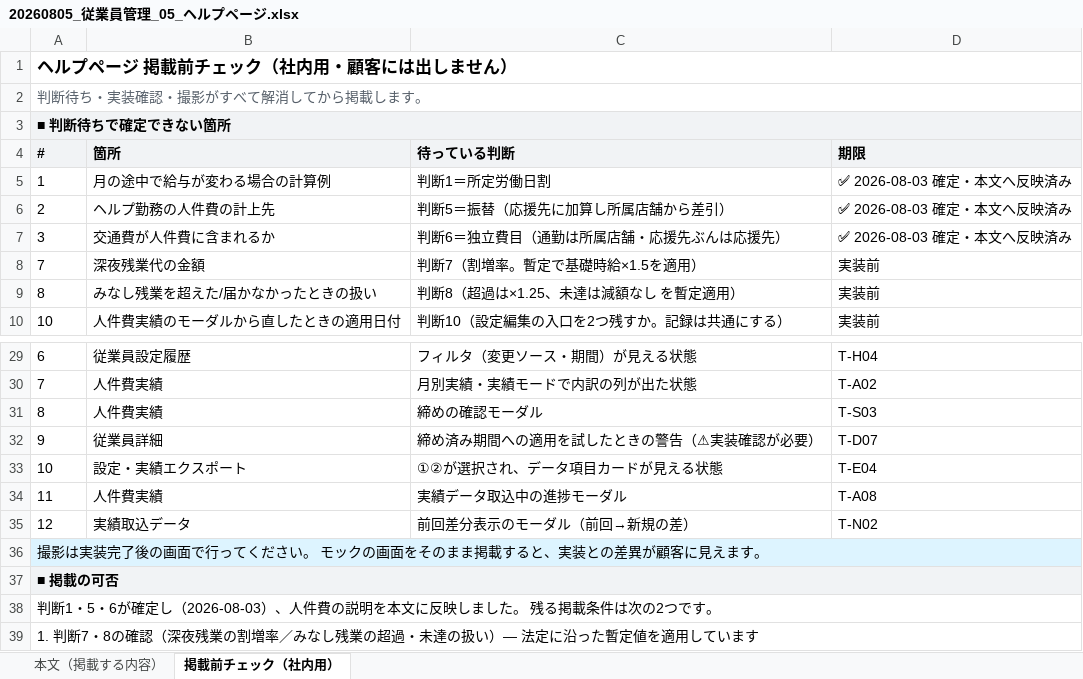
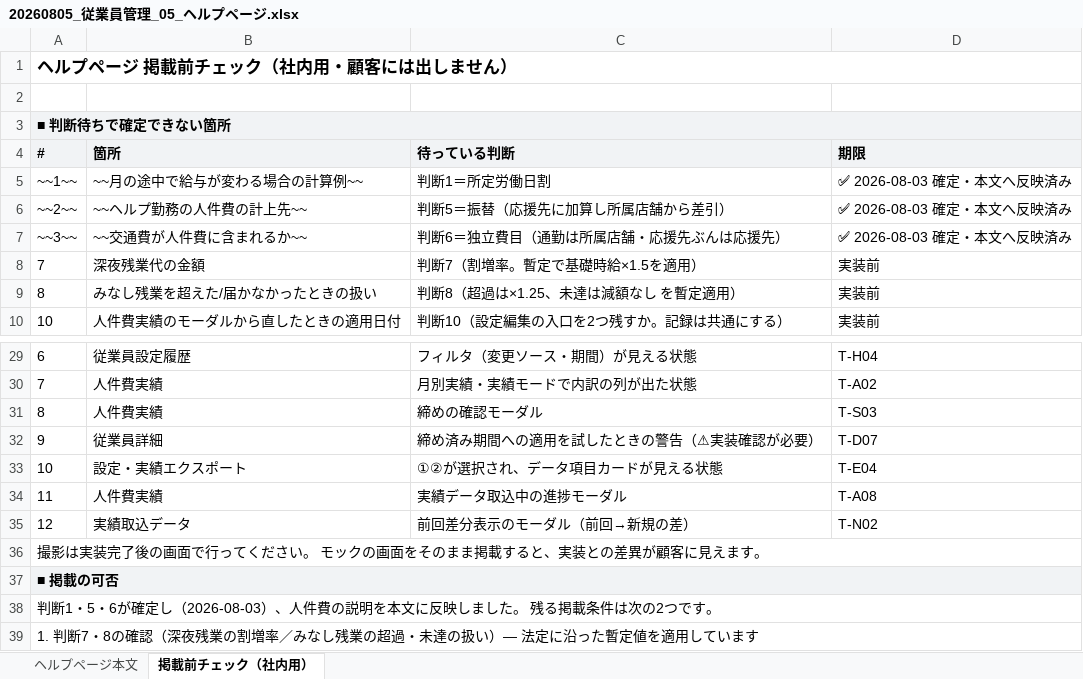
Before and after one commit to suguru789987/rakmy-employee-mgmt-spec, an Excel workbook: 20260805_従業員管理_05_ヘルプページ.xlsx, sheet 掲載前チェック（社内用）, drawn as a sheet; only a part is shown, gaps mark what is left out; values as stored, in another font and other column widths than the file's, no borders; the diff names each change by its address in the sheet, - before the commit and + after, or states it on an @@ line.

```diff
--- a/20260805_従業員管理_05_ヘルプページ.xlsx (sheet 掲載前チェック（社内用）)
+++ b/20260805_従業員管理_05_ヘルプページ.xlsx (sheet 掲載前チェック（社内用）)
-sheet tab: 本文（掲載する内容）
+sheet tab: ヘルプページ本文
-A2: 判断待ち・実装確認・撮影がすべて解消してから掲載します。
+A2: (empty)
-A2:D2 merged
-A5: 1
+A5: ~~1~~
-B5: 月の途中で給与が変わる場合の計算例
+B5: ~~月の途中で給与が変わる場合の計算例~~
-A6: 2
+A6: ~~2~~
-B6: ヘルプ勤務の人件費の計上先
+B6: ~~ヘルプ勤務の人件費の計上先~~
-A7: 3
+A7: ~~3~~
-B7: 交通費が人件費に含まれるか
+B7: ~~交通費が人件費に含まれるか~~
-A36 fill: #DDF4FF
+A36 fill: none
```
Also changed, not shown: sheet ヘルプページ本文, 1 other file.
